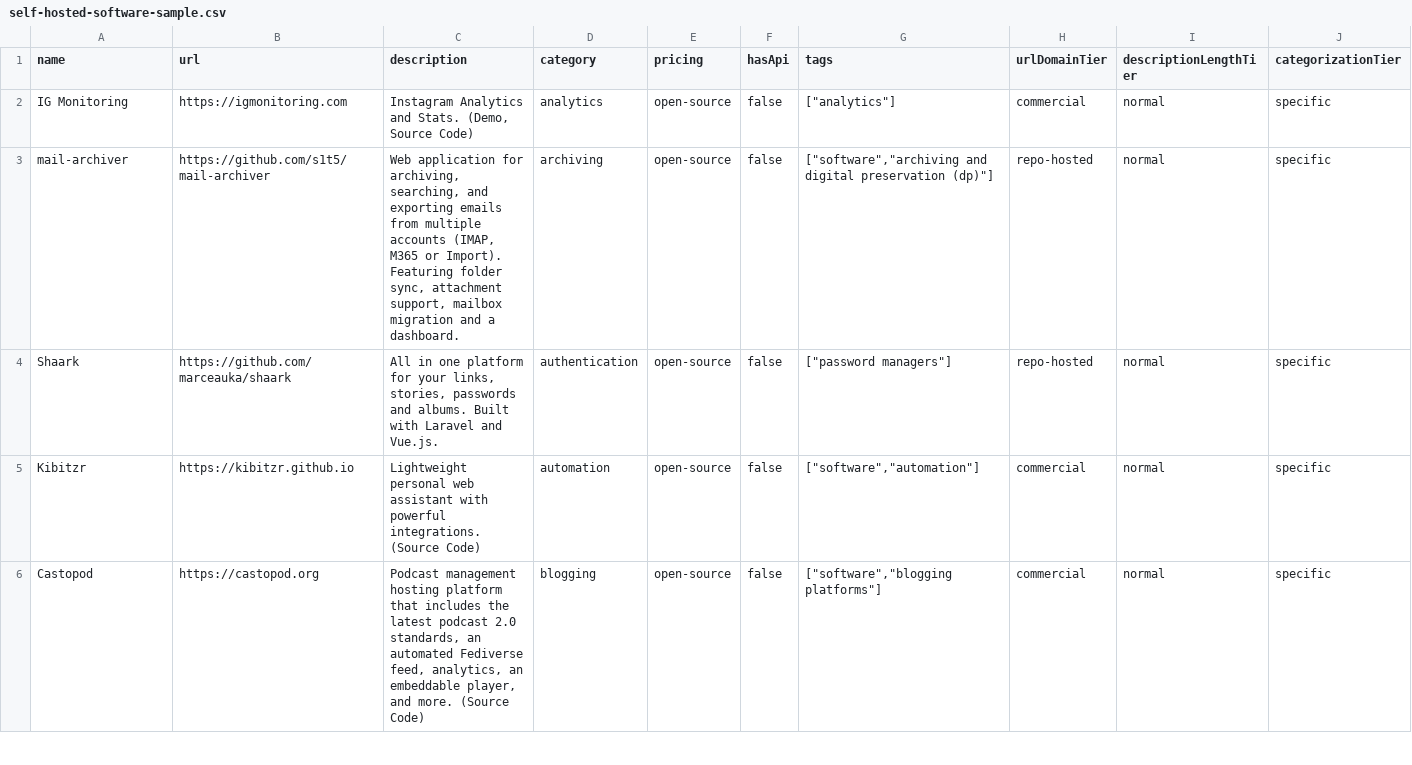
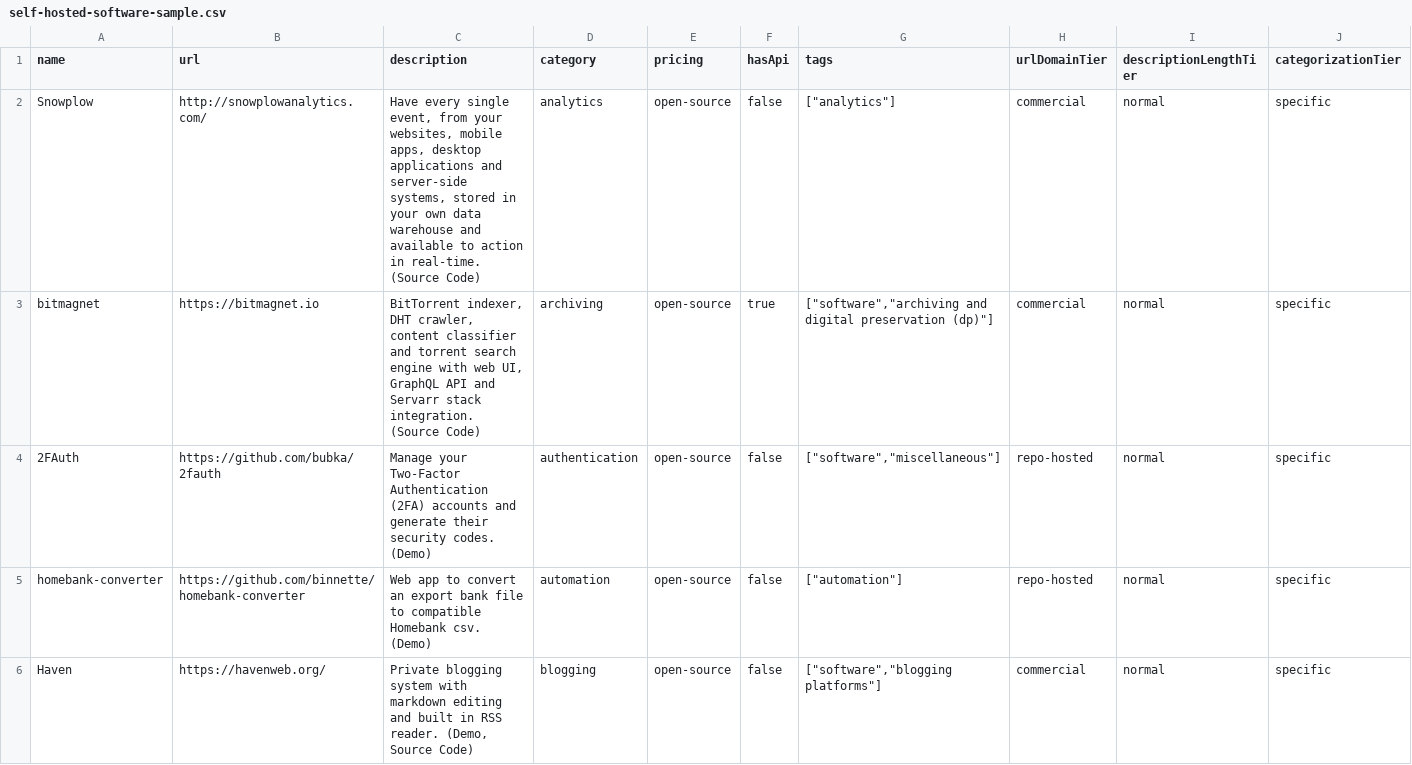
Before and after one commit to futdevpro/niche-datasets-free, a CSV file: self-hosted-software-sample.csv, drawn as a sheet; only a part is shown; the diff covers the shown part only.

Commit message:
data(self-hosted-software): 2026-05-23 refresh — -1 / 2319 total

```diff
--- a/self-hosted-software-sample.csv
+++ b/self-hosted-software-sample.csv
@@ -1,6 +1,6 @@
 name,url,description,category,pricing,hasApi,tags,urlDomainTier,descriptionLengthTier,categorizationTier
-IG Monitoring,https://igmonitoring.com,"Instagram Analytics and Stats. (Demo, Source Code)",analytics,open-source,false,"[""analytics""]",commercial,normal,specific
-mail-archiver,https://github.com/s1t5/mail-archiver,"Web application for archiving, searching, and exporting emails from multiple accounts (IMAP, M365 or Import). Featuring folder sync, attachment support, mailbox migration and a dashboard.",archiving,open-source,false,"[""software"",""archiving and digital preservation (dp)""]",repo-hosted,normal,specific
-Shaark,https://github.com/marceauka/shaark,"All in one platform for your links, stories, passwords and albums. Built with Laravel and Vue.js.",authentication,open-source,false,"[""password managers""]",repo-hosted,normal,specific
-Kibitzr,https://kibitzr.github.io,Lightweight personal web assistant with powerful integrations. (Source Code),automation,open-source,false,"[""software"",""automation""]",commercial,normal,specific
-Castopod,https://castopod.org,"Podcast management hosting platform that includes the latest podcast 2.0 standards, an automated Fediverse feed, analytics, an embeddable player, and more. (Source Code)",blogging,open-source,false,"[""software"",""blogging platforms""]",commercial,normal,specific
+Snowplow,http://snowplowanalytics.com/,"Have every single event, from your websites, mobile apps, desktop applications and server-side systems, stored in your own data warehouse and available to action in real-time. (Source Code)",analytics,open-source,false,"[""analytics""]",commercial,normal,specific
+bitmagnet,https://bitmagnet.io,"BitTorrent indexer, DHT crawler, content classifier and torrent search engine with web UI, GraphQL API and Servarr stack integration. (Source Code)",archiving,open-source,true,"[""software"",""archiving and digital preservation (dp)""]",commercial,normal,specific
+2FAuth,https://github.com/bubka/2fauth,Manage your Two-Factor Authentication (2FA) accounts and generate their security codes. (Demo),authentication,open-source,false,"[""software"",""miscellaneous""]",repo-hosted,normal,specific
+homebank-converter,https://github.com/binnette/homebank-converter,Web app to convert an export bank file to compatible Homebank csv. (Demo),automation,open-source,false,"[""automation""]",repo-hosted,normal,specific
+Haven,https://havenweb.org/,"Private blogging system with markdown editing and built in RSS reader. (Demo, Source Code)",blogging,open-source,false,"[""software"",""blogging platforms""]",commercial,normal,specific
```
Also changed, not shown: 1 added row, 1 removed row and 51 edited cells elsewhere in this file, 6 other files.
